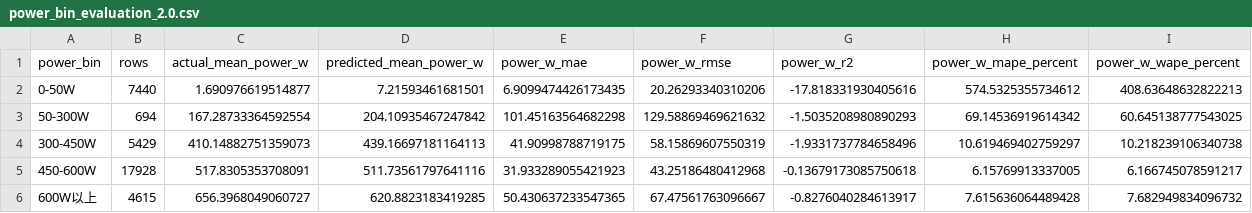
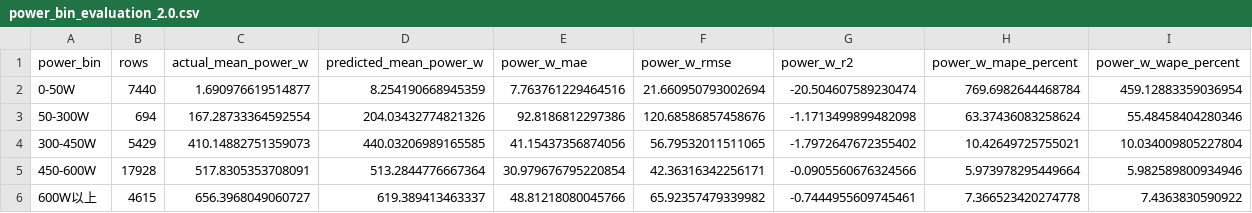
Before and after one commit to NBT-NEVER/Energy-prediction, a CSV file: 2.0/out/model/power_bin_evaluation_2.0.csv, drawn as a sheet.

```diff
--- a/2.0/out/model/power_bin_evaluation_2.0.csv
+++ b/2.0/out/model/power_bin_evaluation_2.0.csv
@@ -1,6 +1,6 @@
 power_bin,rows,actual_mean_power_w,predicted_mean_power_w,power_w_mae,power_w_rmse,power_w_r2,power_w_mape_percent,power_w_wape_percent
-0-50W,7440,1.690976619514877,7.21593461681501,6.9099474426173435,20.26293340310206,-17.818331930405616,574.5325355734612,408.63648632822213
-50-300W,694,167.28733364592554,204.10935467247842,101.45163564682298,129.58869469621632,-1.5035208980890293,69.14536919614342,60.645138777543025
-300-450W,5429,410.14882751359073,439.16697181164113,41.90998788719175,58.15869607550319,-1.9331737784658496,10.619469402759297,10.218239106340738
-450-600W,17928,517.8305353708091,511.73561797641116,31.933289055421923,43.25186480412968,-0.13679173085750618,6.15769913337005,6.166745078591217
-600W以上,4615,656.3968049060727,620.8823183419285,50.430637233547365,67.47561763096667,-0.8276040284613917,7.615636064489428,7.682949834096732
+0-50W,7440,1.690976619514877,8.254190668945359,7.763761229464516,21.660950793002694,-20.504607589230474,769.6982644468784,459.12883359036954
+50-300W,694,167.28733364592554,204.03432774821326,92.8186812297386,120.68586857458676,-1.1713499899482098,63.37436083258624,55.48458404280346
+300-450W,5429,410.14882751359073,440.03206989165585,41.15437356874056,56.79532011511065,-1.7972647672355402,10.42649725755021,10.034009805227804
+450-600W,17928,517.8305353708091,513.2844776667364,30.979676795220854,42.36316342256171,-0.0905560676324566,5.973978295449664,5.982589800934946
+600W以上,4615,656.3968049060727,619.389413463337,48.81218080045766,65.92357479339982,-0.7444955609745461,7.366523420274778,7.4363830590922
```
Also changed, not shown: 2.0/out/model/evaluation_2.0.csv, 2.0/out/model/flight_energy_summary_2.0.csv, 20 other files.
